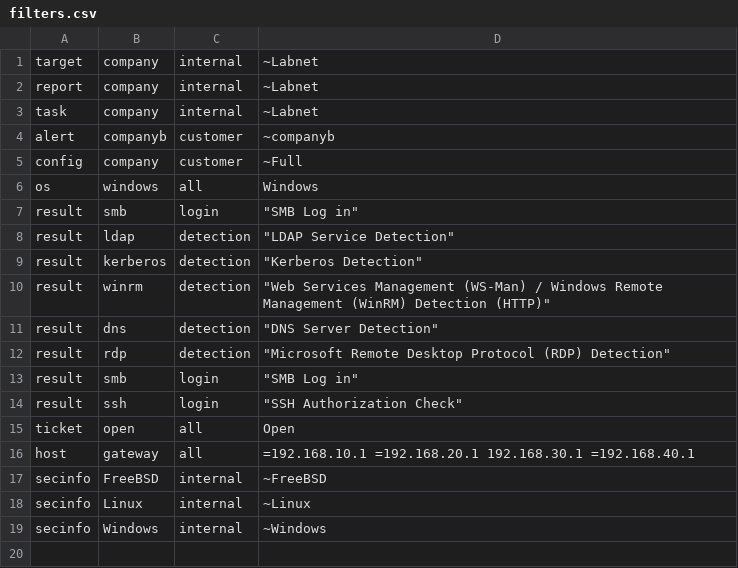
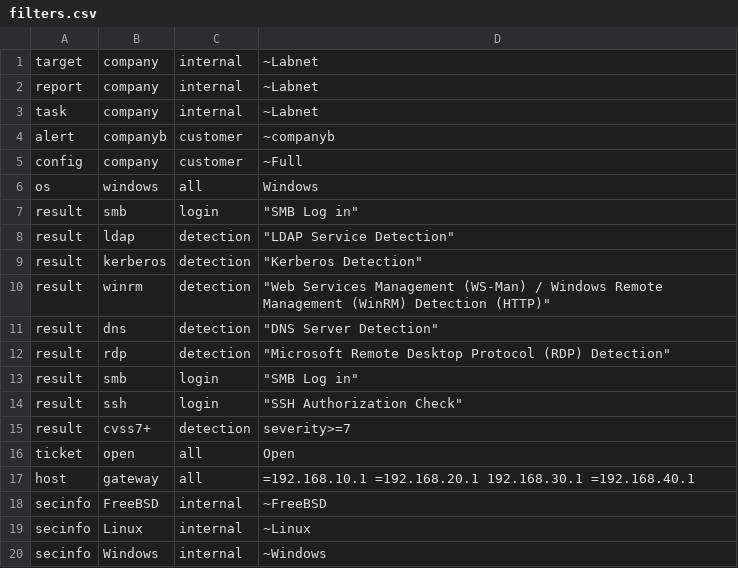
Before and after one commit to martinboller/greenbone-gmp-scripts, a CSV file: filters.csv, drawn as a sheet.

Commit message:
Severity>=7 filter

```diff
--- a/filters.csv
+++ b/filters.csv
@@ -14,2 +14,3 @@ result,smb,login,"""SMB Log in""",
 result,ssh,login,"""SSH Authorization Check""",
+result,cvss7+,detection,"severity>=7",
 ticket,open,all,"Open",
```
